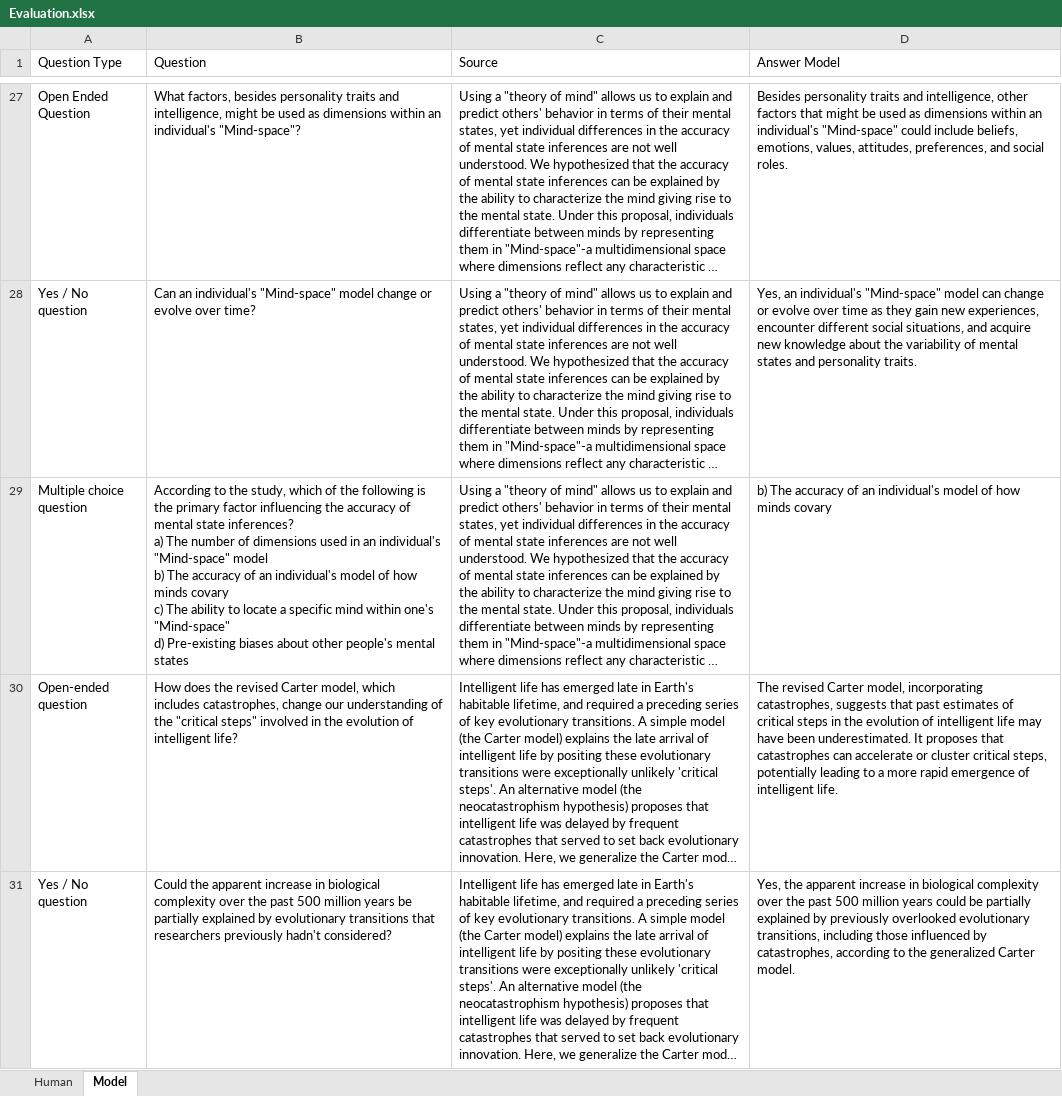
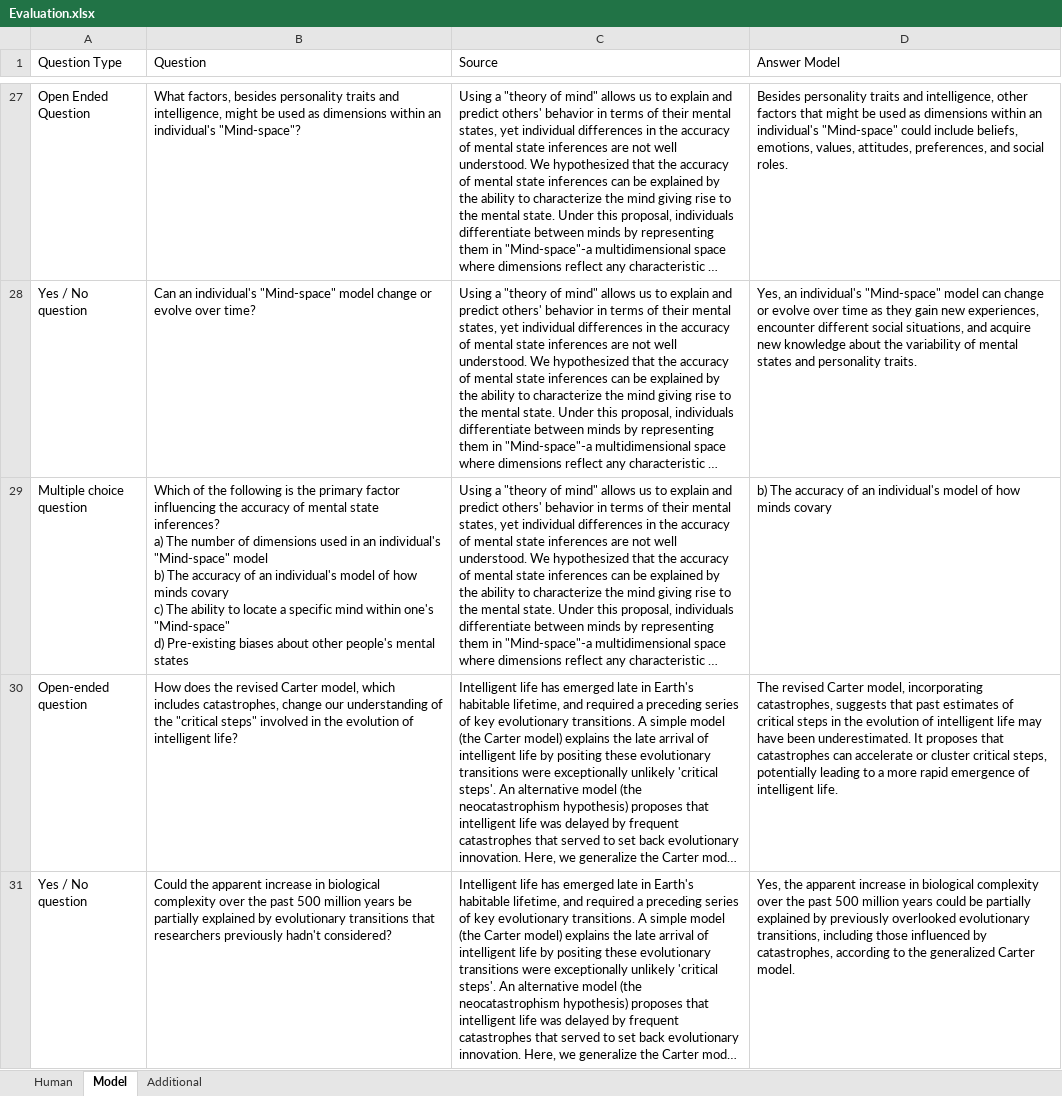
Before and after one commit to KennyLoRI/pubMedNLP, an Excel workbook: kedronlp/notebooks/Evaluation.xlsx, sheet Model, drawn as a sheet; only a part is shown, gaps mark what is left out; long unchanged cells end in …; values as stored, in another font and other column widths than the file's, no borders; the diff covers the shown part only; the diff names each change by its address in the sheet, - before the commit and + after, or states it on an @@ line.

Commit message:
Updated Excel file with better hand curated question answer pairs

```diff
--- a/kedronlp/notebooks/Evaluation.xlsx (sheet Model)
+++ b/kedronlp/notebooks/Evaluation.xlsx (sheet Model)
+sheet tab: Additional
-B29 (Question): According to the study, which of the…
+B29 (Question): Which of the…
```
Also changed, not shown: 15 edited cells and cell formats elsewhere in this sheet, sheet Human.
